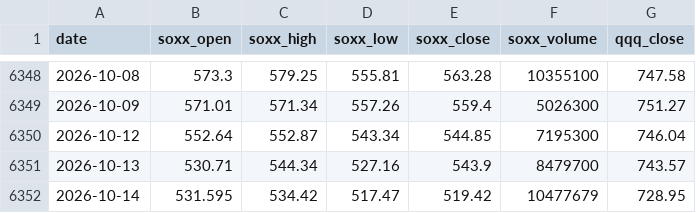
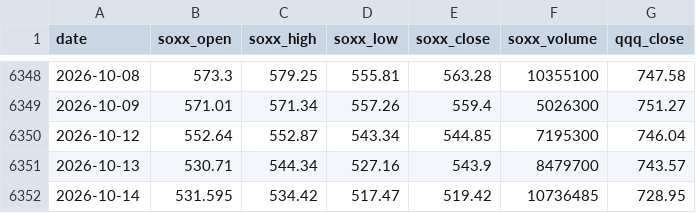
Before and after one commit to jini-bot/soxx-data, a CSV file: merged_data.csv, drawn as a sheet; only a part is shown, gaps mark what is left out.

```diff
--- a/merged_data.csv
+++ b/merged_data.csv
@@ -6351,2 +6351,2 @@
 2026-10-13,530.71,544.34,527.16,543.9,8479700,743.57
-2026-10-14,531.595,534.42,517.47,519.42,10477679,728.95
+2026-10-14,531.595,534.42,517.47,519.42,10736485,728.95
```
Also changed, not shown: kr_381180_raw.csv, qqq_raw.csv, 7 other files.
